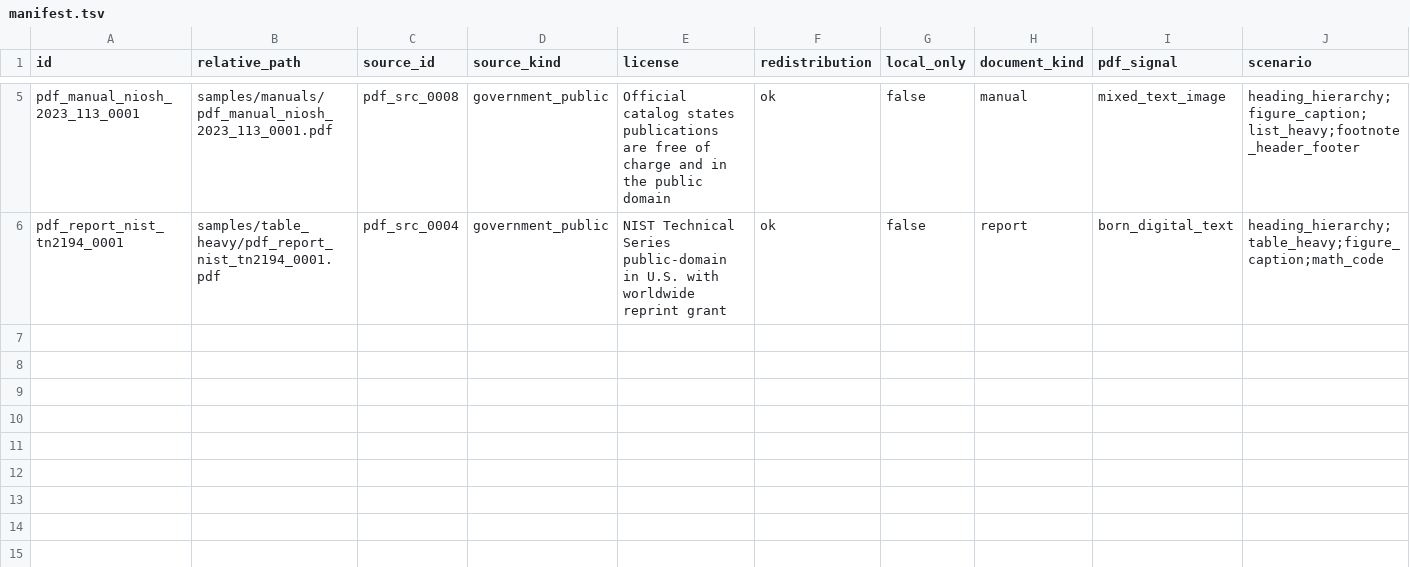
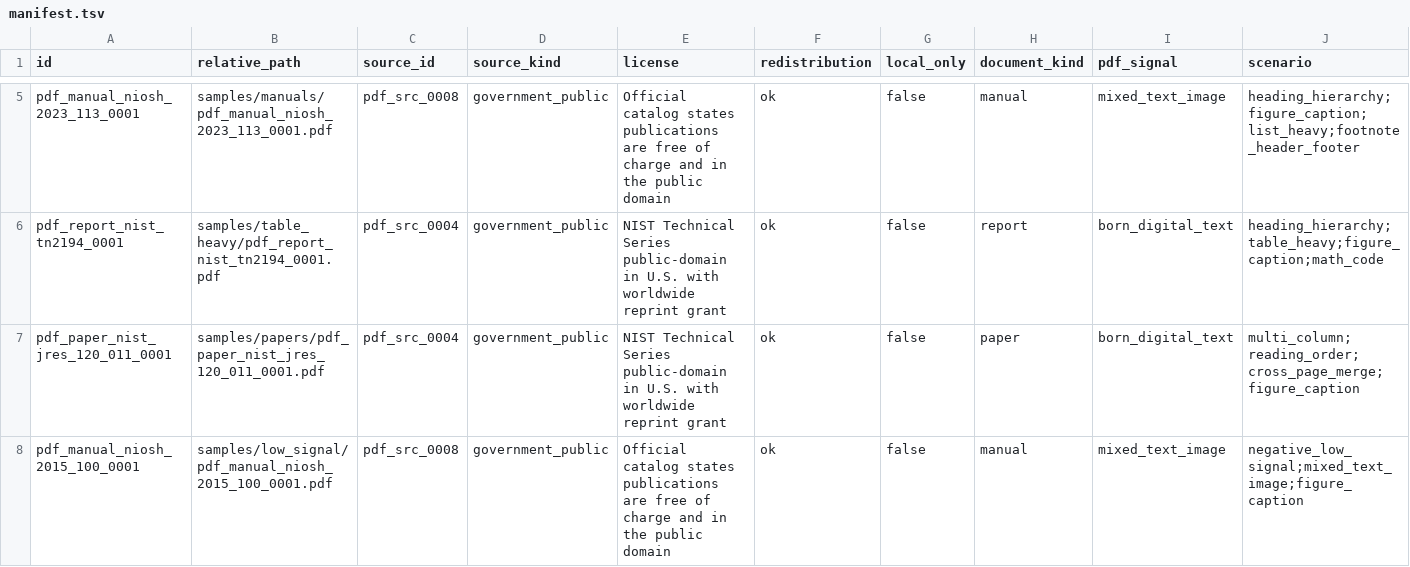
Before and after one commit to ZSeanYves/markitdown-quality-lab, a TSV file: pdf_corpus/manifest.tsv, drawn as a sheet; only a part is shown, gaps mark what is left out; rows hold the shown columns only; the diff names each change by its address in the sheet, - before the commit and + after, or states it on an @@ line.

Commit message:
quality: expand PDF corpus seed coverage

```diff
--- a/pdf_corpus/manifest.tsv
+++ b/pdf_corpus/manifest.tsv
+row 7: pdf_paper_nist_jres_120_011_0001 | samples/papers/pdf_paper_nist_jres_120_011_0001.pdf | pdf_src_0004 | government_public | NIST Technical Series public-domain in U.S. with worldwide reprint grant | ok | false | paper | born_digital_text | multi_column;reading_order;cross_page_merge;figure_caption
+row 8: pdf_manual_niosh_2015_100_0001 | samples/low_signal/pdf_manual_niosh_2015_100_0001.pdf | pdf_src_0008 | government_public | Official catalog states publications are free of charge and in the public domain | ok | false | manual | mixed_text_image | negative_low_signal;mixed_text_image;figure_caption
```
Also changed, not shown: 3 other files.
